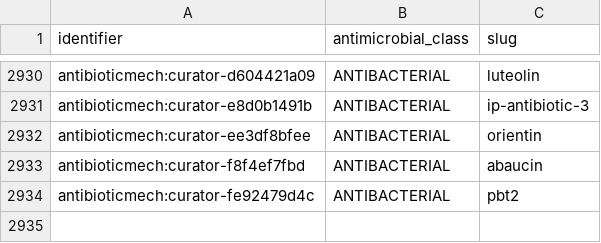
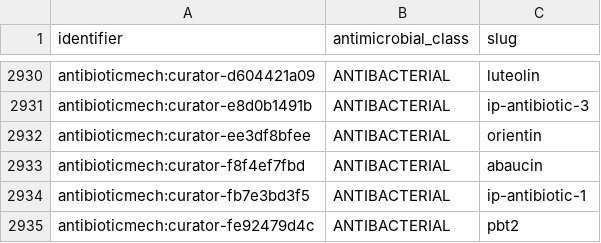
Before and after one commit to CultureBotAI/AntibioticMech, a TSV file: data/antibiotics/PATHS.tsv, drawn as a sheet; only a part is shown, gaps mark what is left out.

```diff
--- a/data/antibiotics/PATHS.tsv
+++ b/data/antibiotics/PATHS.tsv
@@ -2933,2 +2933,3 @@ antibioticmech:curator-ee3df8bfee	ANTIBACTERIAL	orientin
 antibioticmech:curator-f8f4ef7fbd	ANTIBACTERIAL	abaucin
+antibioticmech:curator-fb7e3bd3f5	ANTIBACTERIAL	ip-antibiotic-1
 antibioticmech:curator-fe92479d4c	ANTIBACTERIAL	pbt2
```
Also changed, not shown: curation/curator_antibiotics.tsv, curation/record_review_queue.tsv, 17 other files.
